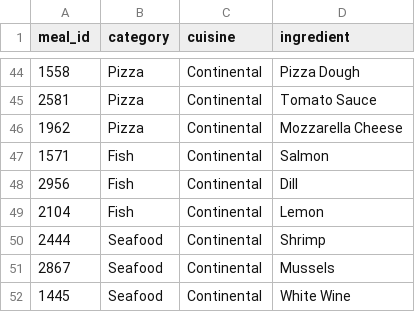
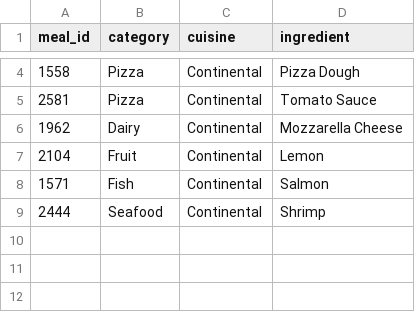
Before and after one commit to Phelyxx/foodsaver, a CSV file: src/assets/meal_info.csv, drawn as a sheet; only a part is shown, gaps mark what is left out; the diff covers the shown part only.

```diff
--- a/src/assets/meal_info.csv
+++ b/src/assets/meal_info.csv
@@ -45,8 +5,5 @@ meal_id,category,cuisine,ingredient
 2581,Pizza,Continental,Tomato Sauce
-1962,Pizza,Continental,Mozzarella Cheese
+1962,Dairy,Continental,Mozzarella Cheese
+2104,Fruit,Continental,Lemon
 1571,Fish,Continental,Salmon
-2956,Fish,Continental,Dill
-2104,Fish,Continental,Lemon
 2444,Seafood,Continental,Shrimp
-2867,Seafood,Continental,Mussels
-1445,Seafood,Continental,White Wine
```
Also changed, not shown: 40 removed rows and 2 edited cells elsewhere in this file, 4 other files.
